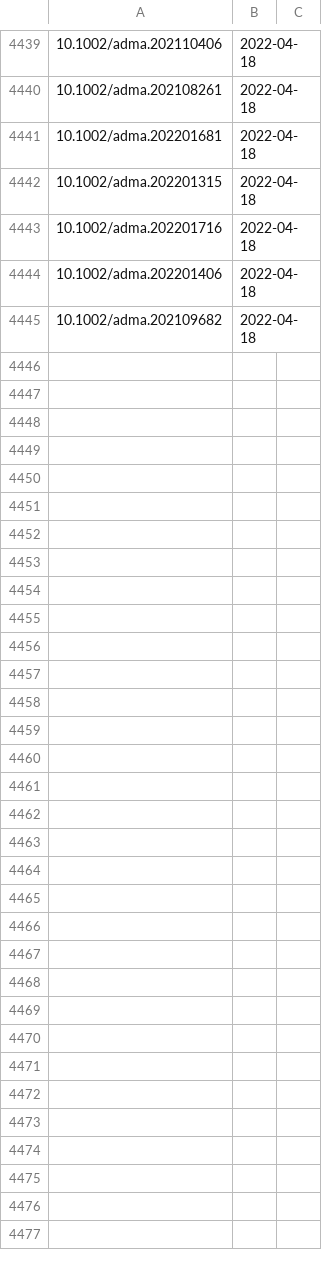
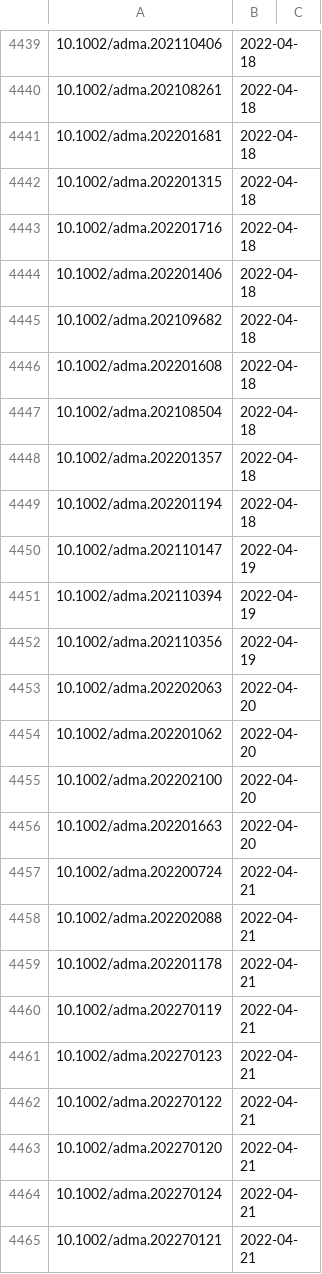
Before and after one commit to supersciencegrl/easy-wiley, a CSV file: advmater_old.csv, drawn as a sheet; only a part is shown, gaps mark what is left out; the diff covers the shown part only; the diff names each change by its address in the sheet, - before the commit and + after, or states it on an @@ line.

```diff
--- a/advmater_old.csv
+++ b/advmater_old.csv
+row 4446: 10.1002/adma.202201608 | 2022-04-18
+row 4447: 10.1002/adma.202108504 | 2022-04-18
+row 4448: 10.1002/adma.202201357 | 2022-04-18
+row 4449: 10.1002/adma.202201194 | 2022-04-18
+row 4450: 10.1002/adma.202110147 | 2022-04-19
+row 4451: 10.1002/adma.202110394 | 2022-04-19
+row 4452: 10.1002/adma.202110356 | 2022-04-19
+row 4453: 10.1002/adma.202202063 | 2022-04-20
+row 4454: 10.1002/adma.202201062 | 2022-04-20
+row 4455: 10.1002/adma.202202100 | 2022-04-20
+row 4456: 10.1002/adma.202201663 | 2022-04-20
+row 4457: 10.1002/adma.202200724 | 2022-04-21
+row 4458: 10.1002/adma.202202088 | 2022-04-21
+row 4459: 10.1002/adma.202201178 | 2022-04-21
+row 4460: 10.1002/adma.202270119 | 2022-04-21
+row 4461: 10.1002/adma.202270123 | 2022-04-21
+row 4462: 10.1002/adma.202270122 | 2022-04-21
+row 4463: 10.1002/adma.202270120 | 2022-04-21
+row 4464: 10.1002/adma.202270124 | 2022-04-21
+row 4465: 10.1002/adma.202270121 | 2022-04-21
```
Also changed, not shown: 15 added rows elsewhere in this file, acie_old.csv, advsynthcatal_old.csv, 9 other files.
